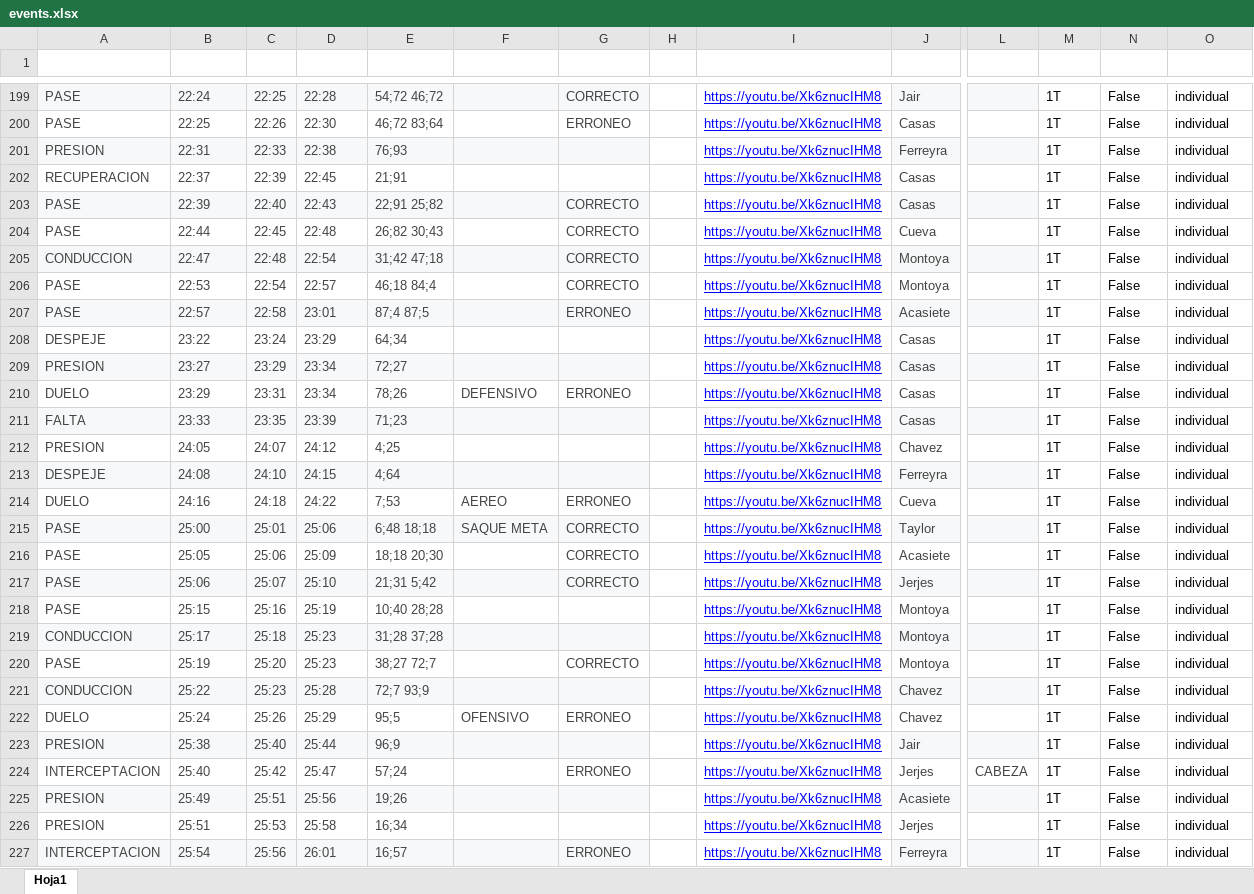
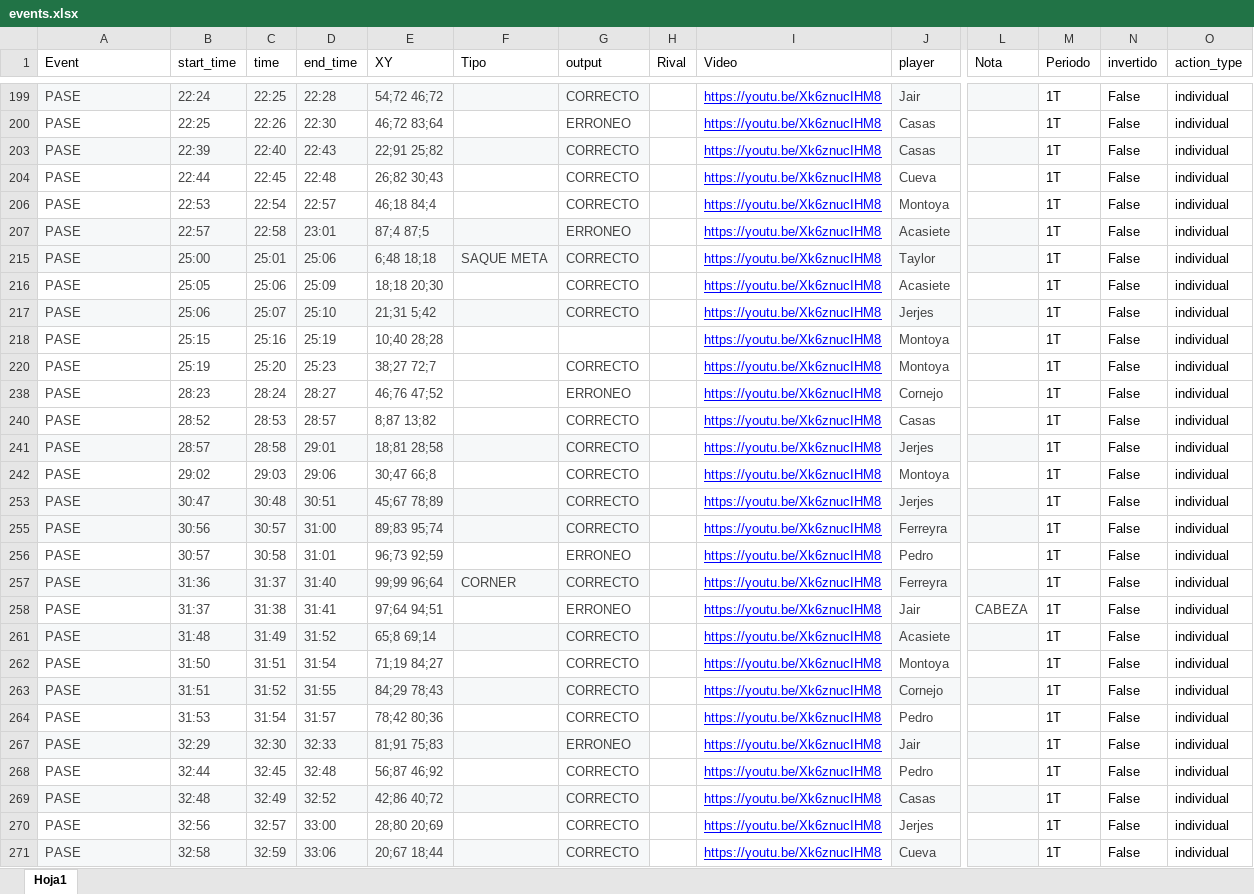
Before and after one commit to diracsportech0/sporting-company, an Excel workbook: events.xlsx, sheet Hoja1, drawn as a sheet; only a part is shown, gaps mark what is left out; the shorter side is filled out with more unchanged rows; values as stored, in another font and other column widths than the file's, no borders; charts and pictures and table styles not drawn; rows hold the shown columns only; the diff covers the shown part only; the diff names each change by its address in the sheet, - before the commit and + after, or states it on an @@ line.

Commit message:
add amistoso vs Nazca individual 37mi, corregir tiro por pase

```diff
--- a/events.xlsx (sheet Hoja1)
+++ b/events.xlsx (sheet Hoja1)
-A1:O1 text colour: #FFFFFF
+A1:O1 text colour: black
@@ row 201 hidden: PRESION | 22:31 | 22:33 | 22:38 | 76;93 |  |  |  | https://youtu.be/Xk6znucIHM8 | Ferreyra |  | 1T | False | individual @@
@@ row 202 hidden: RECUPERACION | 22:37 | 22:39 | 22:45 | 21;91 |  |  |  | https://youtu.be/Xk6znucIHM8 | Casas |  | 1T | False | individual @@
@@ row 205 hidden: CONDUCCION | 22:47 | 22:48 | 22:54 | 31;42 47;18 |  | CORRECTO |  | https://youtu.be/Xk6znucIHM8 | Montoya |  | 1T | False | individual @@
@@ row 208 hidden: DESPEJE | 23:22 | 23:24 | 23:29 | 64;34 |  |  |  | https://youtu.be/Xk6znucIHM8 | Casas |  | 1T | False | individual @@
@@ row 209 hidden: PRESION | 23:27 | 23:29 | 23:34 | 72;27 |  |  |  | https://youtu.be/Xk6znucIHM8 | Casas |  | 1T | False | individual @@
@@ row 210 hidden: DUELO | 23:29 | 23:31 | 23:34 | 78;26 | DEFENSIVO | ERRONEO |  | https://youtu.be/Xk6znucIHM8 | Casas |  | 1T | False | individual @@
@@ row 211 hidden: FALTA | 23:33 | 23:35 | 23:39 | 71;23 |  |  |  | https://youtu.be/Xk6znucIHM8 | Casas |  | 1T | False | individual @@
@@ row 212 hidden: PRESION | 24:05 | 24:07 | 24:12 | 4;25 |  |  |  | https://youtu.be/Xk6znucIHM8 | Chavez |  | 1T | False | individual @@
@@ row 213 hidden: DESPEJE | 24:08 | 24:10 | 24:15 | 4;64 |  |  |  | https://youtu.be/Xk6znucIHM8 | Ferreyra |  | 1T | False | individual @@
@@ row 214 hidden: DUELO | 24:16 | 24:18 | 24:22 | 7;53 | AEREO | ERRONEO |  | https://youtu.be/Xk6znucIHM8 | Cueva |  | 1T | False | individual @@
@@ row 219 hidden: CONDUCCION | 25:17 | 25:18 | 25:23 | 31;28 37;28 |  |  |  | https://youtu.be/Xk6znucIHM8 | Montoya |  | 1T | False | individual @@
@@ row 221 hidden: CONDUCCION | 25:22 | 25:23 | 25:28 | 72;7 93;9 |  |  |  | https://youtu.be/Xk6znucIHM8 | Chavez |  | 1T | False | individual @@
@@ row 222 hidden: DUELO | 25:24 | 25:26 | 25:29 | 95;5 | OFENSIVO | ERRONEO |  | https://youtu.be/Xk6znucIHM8 | Chavez |  | 1T | False | individual @@
@@ row 223 hidden: PRESION | 25:38 | 25:40 | 25:44 | 96;9 |  |  |  | https://youtu.be/Xk6znucIHM8 | Jair |  | 1T | False | individual @@
@@ row 224 hidden: INTERCEPTACION | 25:40 | 25:42 | 25:47 | 57;24 |  | ERRONEO |  | https://youtu.be/Xk6znucIHM8 | Jerjes | CABEZA | 1T | False | individual @@
@@ row 225 hidden: PRESION | 25:49 | 25:51 | 25:56 | 19;26 |  |  |  | https://youtu.be/Xk6znucIHM8 | Acasiete |  | 1T | False | individual @@
@@ row 226 hidden: PRESION | 25:51 | 25:53 | 25:58 | 16;34 |  |  |  | https://youtu.be/Xk6znucIHM8 | Jerjes |  | 1T | False | individual @@
@@ row 227 hidden: INTERCEPTACION | 25:54 | 25:56 | 26:01 | 16;57 |  | ERRONEO |  | https://youtu.be/Xk6znucIHM8 | Ferreyra |  | 1T | False | individual @@
```
Also changed, not shown: 153 hidden or unhidden rows, 1 edited cell and cell formats elsewhere in this sheet.
